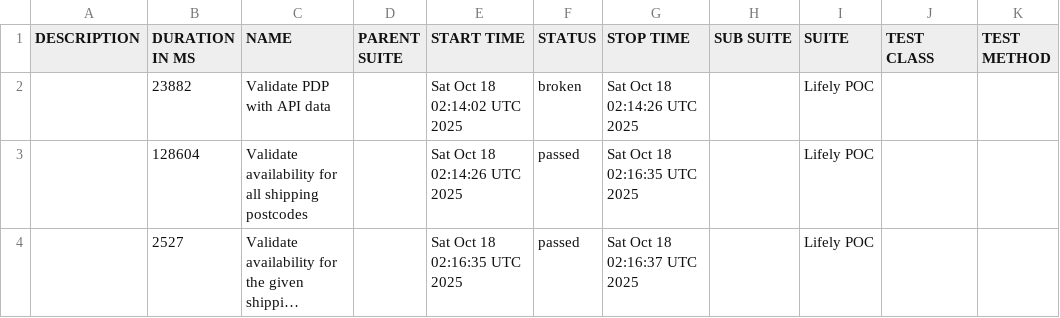
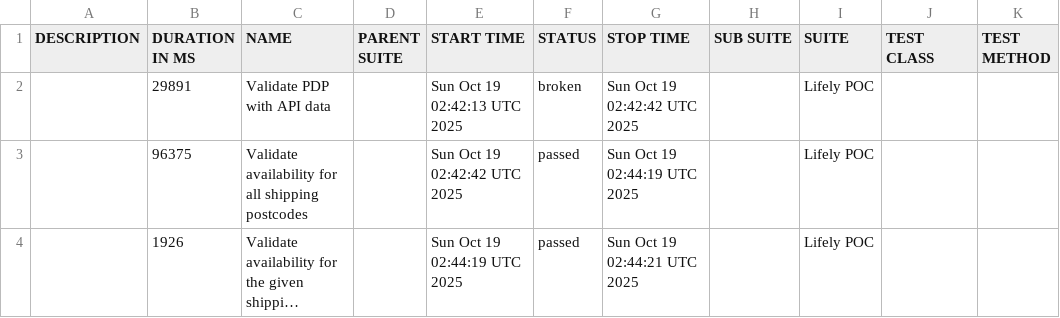
Before and after one commit to Het0603/E-Living, a CSV file: data/suites.csv, drawn as a sheet; long unchanged cells end in …; the diff names each change by its address in the sheet, - before the commit and + after, or states it on an @@ line.

```diff
--- a/data/suites.csv
+++ b/data/suites.csv
-B2 (DURATION IN MS): 23882
+B2 (DURATION IN MS): 29891
-E2 (START TIME): Sat Oct 18 02:14:02 UTC 2025
+E2 (START TIME): Sun Oct 19 02:42:13 UTC 2025
-G2 (STOP TIME): Sat Oct 18 02:14:26 UTC 2025
+G2 (STOP TIME): Sun Oct 19 02:42:42 UTC 2025
-B3 (DURATION IN MS): 128604
+B3 (DURATION IN MS): 96375
-E3 (START TIME): Sat Oct 18 02:14:26 UTC 2025
+E3 (START TIME): Sun Oct 19 02:42:42 UTC 2025
-G3 (STOP TIME): Sat Oct 18 02:16:35 UTC 2025
+G3 (STOP TIME): Sun Oct 19 02:44:19 UTC 2025
-B4 (DURATION IN MS): 2527
+B4 (DURATION IN MS): 1926
-E4 (START TIME): Sat Oct 18 02:16:35 UTC 2025
+E4 (START TIME): Sun Oct 19 02:44:19 UTC 2025
-G4 (STOP TIME): Sat Oct 18 02:16:37 UTC 2025
+G4 (STOP TIME): Sun Oct 19 02:44:21 UTC 2025
```
Also changed, not shown: 25 other files.
